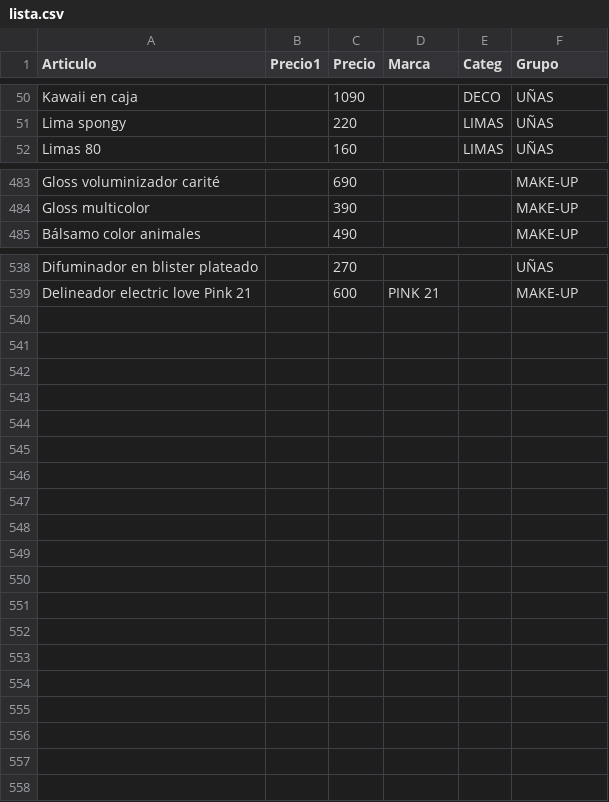
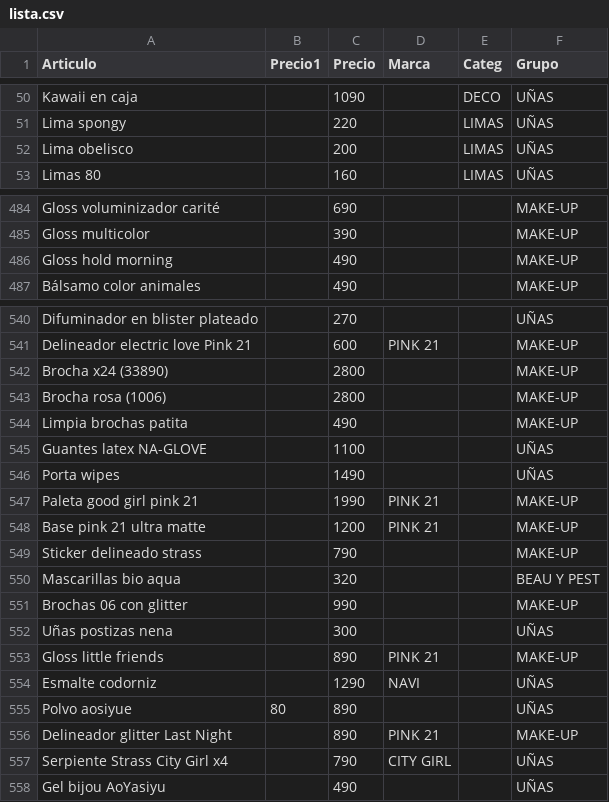
Before and after one commit to gustavojm/turma, a CSV file: lista.csv, drawn as a sheet; only a part is shown, gaps mark what is left out; the diff covers the shown part only.

```diff
--- a/lista.csv
+++ b/lista.csv
@@ -51,2 +51,3 @@ Kawaii en caja ,,1090,,DECO,UÑAS
 Lima spongy,,220,,LIMAS,UÑAS
+Lima obelisco,,200,,LIMAS,UÑAS
 Limas 80 ,,160,,LIMAS,UÑAS
@@ -484,2 +485,3 @@ Gloss voluminizador carité,,690,,,MAKE-UP
 Gloss multicolor,,390,,,MAKE-UP
+Gloss hold morning,,490,,,MAKE-UP
 Bálsamo color animales,,490,,,MAKE-UP
@@ -539 +541,18 @@ Difuminador en blister plateado,,270,,,UÑAS
 Delineador electric love Pink 21,,600,PINK 21,,MAKE-UP
+Brocha x24 (33890),,2800,,,MAKE-UP
+Brocha rosa (1006),,2800,,,MAKE-UP
+Limpia brochas patita,,490,,,MAKE-UP
+Guantes latex NA-GLOVE,,1100,,,UÑAS
+Porta wipes,,1490,,,UÑAS
+Paleta good girl pink 21,,1990,PINK 21,,MAKE-UP
+Base pink 21 ultra matte,,1200,PINK 21,,MAKE-UP
+Sticker delineado strass,,790,,,MAKE-UP
+Mascarillas bio aqua,,320,,,BEAU Y PEST
+Brochas 06 con glitter,,990,,,MAKE-UP
+Uñas postizas nena,,300,,,UÑAS
+Gloss little friends,,890,PINK 21,,MAKE-UP
+Esmalte codorniz,,1290,NAVI,,UÑAS
+Polvo aosiyue,80,890,,,UÑAS
+Delineador glitter Last Night,,890,PINK 21,,MAKE-UP
+Serpiente Strass City Girl x4,,790,CITY GIRL,,UÑAS
+Gel bijou AoYasiyu,,490,,,UÑAS
```
Also changed, not shown: 1 edited cell elsewhere in this file, 1 other file.
